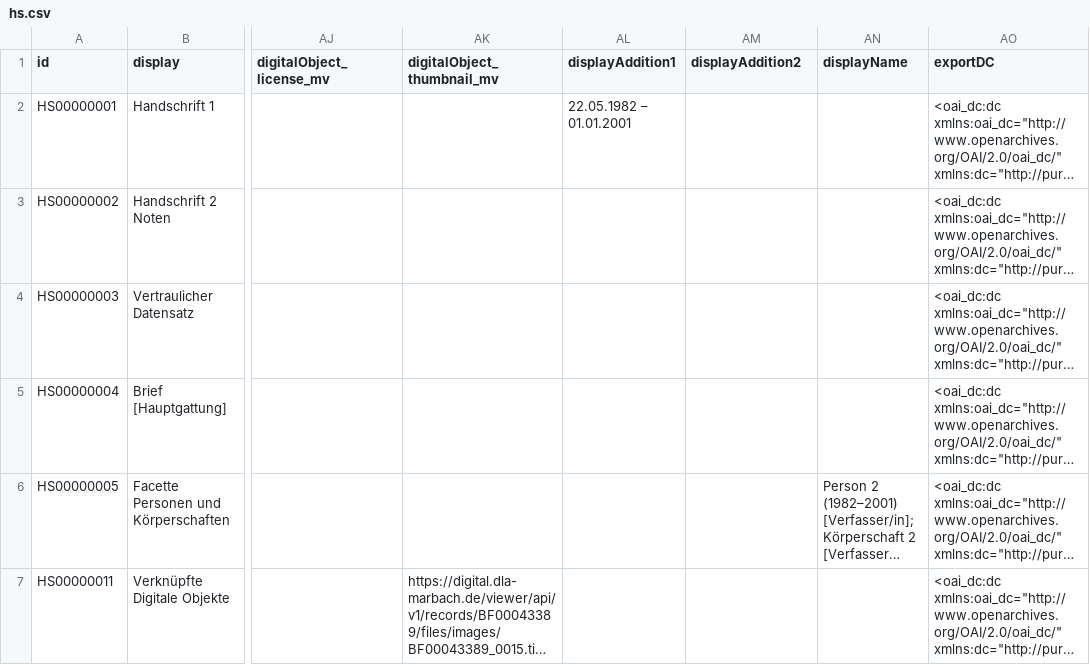
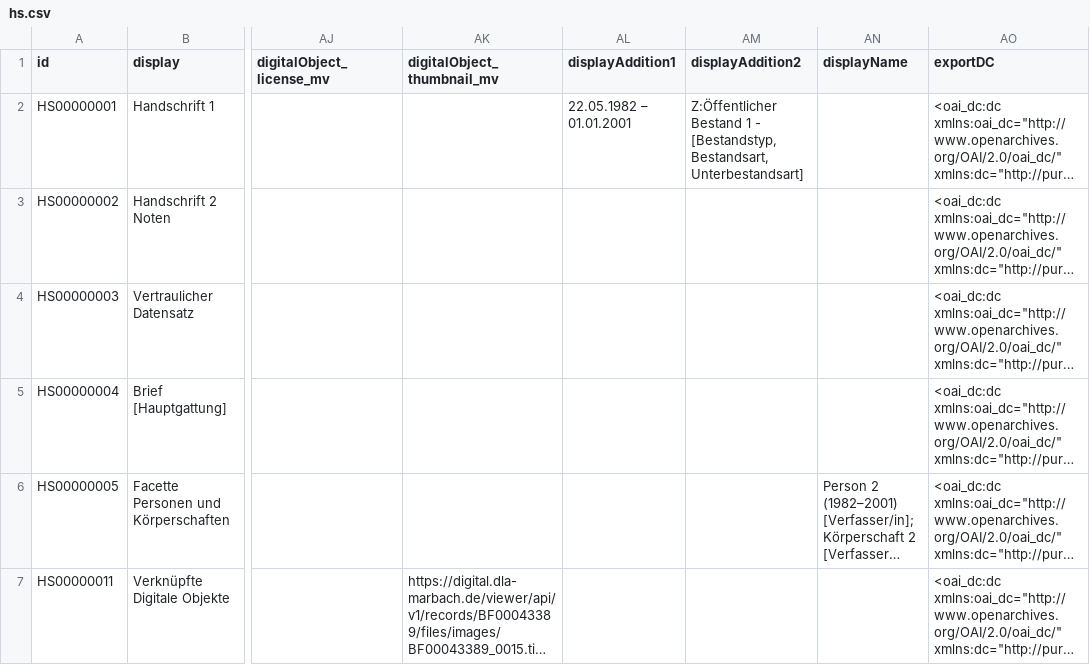
Before and after one commit to dla-marbach/dla-opac-transform, a CSV file: example/output/hs.csv, drawn as a sheet; only a part is shown, gaps mark what is left out; long unchanged cells end in …; the diff names each change by its address in the sheet, - before the commit and + after, or states it on an @@ line.

Commit message:
Beispieldaten fix HS displayAddition2

```diff
--- a/example/output/hs.csv
+++ b/example/output/hs.csv
-AM2 (displayAddition2): (empty)
+AM2 (displayAddition2): Z:Öffentlicher Bestand 1 - [Bestandstyp, Bestandsart, Unterbestandsart]
```
Also changed, not shown: 2 other files.
